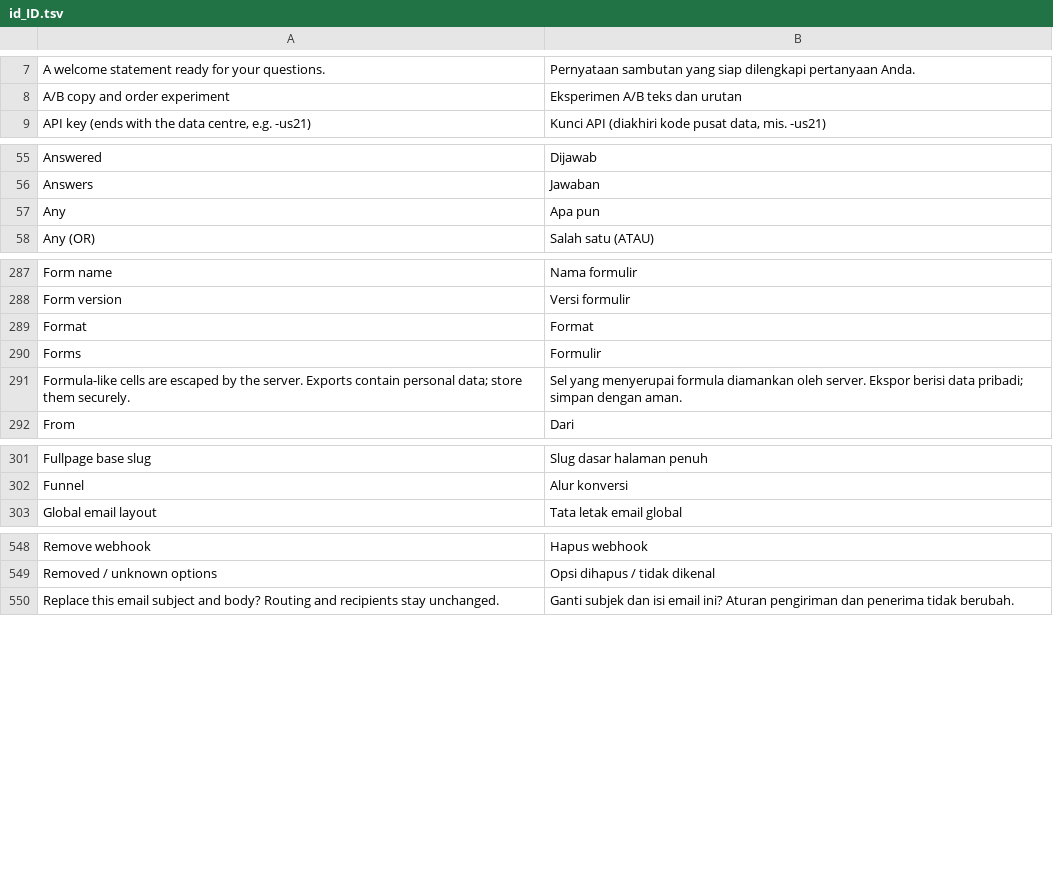
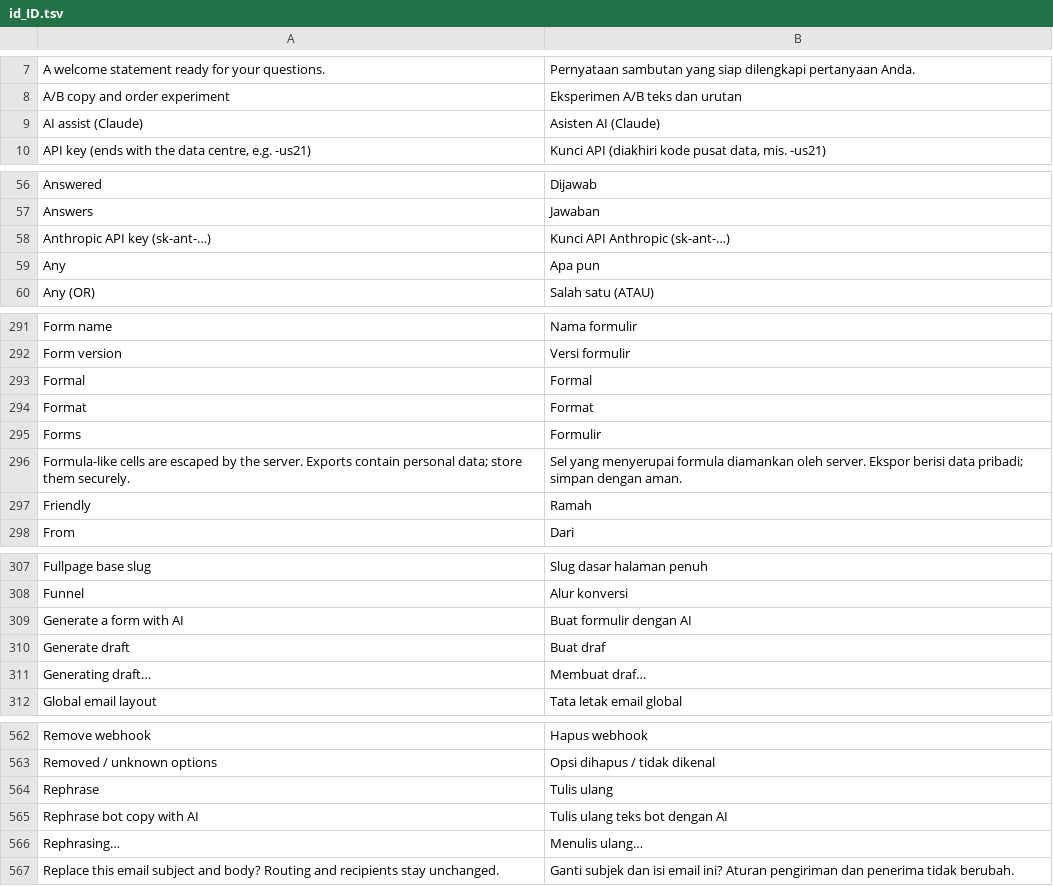
Before and after one commit to littleboy130491/chatflow-forms, a TSV file: src/Admin/languages/id_ID.tsv, drawn as a sheet; only a part is shown, gaps mark what is left out; the diff covers the shown part only.

```diff
--- a/src/Admin/languages/id_ID.tsv
+++ b/src/Admin/languages/id_ID.tsv
@@ -8,2 +8,3 @@ A welcome statement ready for your questions.|Pernyataan sambutan yang siap dile
 A/B copy and order experiment|Eksperimen A/B teks dan urutan
+AI assist (Claude)|Asisten AI (Claude)
 API key (ends with the data centre, e.g. -us21)|Kunci API (diakhiri kode pusat data, mis. -us21)
@@ -56,2 +57,3 @@ Answered|Dijawab
 Answers|Jawaban
+Anthropic API key (sk-ant-…)|Kunci API Anthropic (sk-ant-…)
 Any|Apa pun
@@ -288,2 +292,3 @@ Form name|Nama formulir
 Form version|Versi formulir
+Formal|Formal
 Format|Format
@@ -291,2 +296,3 @@ Forms|Formulir
 Formula-like cells are escaped by the server. Exports contain personal data; store them securely.|Sel yang menyerupai formula diamankan oleh server. Ekspor berisi data pribadi; simpan dengan aman.
+Friendly|Ramah
 From|Dari
@@ -302,2 +308,5 @@ Fullpage base slug|Slug dasar halaman penuh
 Funnel|Alur konversi
+Generate a form with AI|Buat formulir dengan AI
+Generate draft|Buat draf
+Generating draft…|Membuat draf…
 Global email layout|Tata letak email global
@@ -549,2 +563,5 @@ Remove webhook|Hapus webhook
 Removed / unknown options|Opsi dihapus / tidak dikenal
+Rephrase|Tulis ulang
+Rephrase bot copy with AI|Tulis ulang teks bot dengan AI
+Rephrasing…|Menulis ulang…
 Replace this email subject and body? Routing and recipients stay unchanged.|Ganti subjek dan isi email ini? Aturan pengiriman dan penerima tidak berubah.
```
Also changed, not shown: 11 added rows elsewhere in this file, 27 other files.
